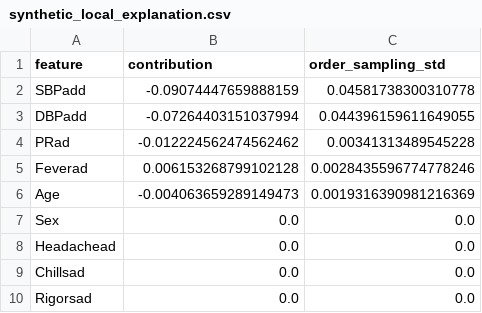
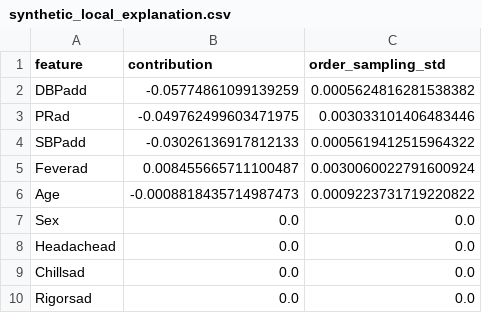
Before and after one commit to Pasansemage/sri-lanka-leptospirosis-ensemble-ml, a CSV file: demo-app/reports/synthetic_local_explanation.csv, drawn as a sheet; only a part is shown.

```diff
--- a/demo-app/reports/synthetic_local_explanation.csv
+++ b/demo-app/reports/synthetic_local_explanation.csv
@@ -1,7 +1,7 @@
 feature,contribution,order_sampling_std
-SBPadd,-0.09074447659888159,0.04581738300310778
-DBPadd,-0.07264403151037994,0.044396159611649055
-PRad,-0.012224562474562462,0.00341313489545228
-Feverad,0.006153268799102128,0.0028435596774778246
-Age,-0.004063659289149473,0.0019316390981216369
+DBPadd,-0.05774861099139259,0.0005624816281538382
+PRad,-0.049762499603471975,0.003033101406483446
+SBPadd,-0.03026136917812133,0.0005619412515964322
+Feverad,0.008455665711100487,0.0030060022791600924
+Age,-0.0008818435714987473,0.0009223731719220822
 Sex,0.0,0.0
```
Also changed, not shown: demo-app/reports/cv_candidates.csv, demo-app/reports/cv_folds.csv, 29 other files.
